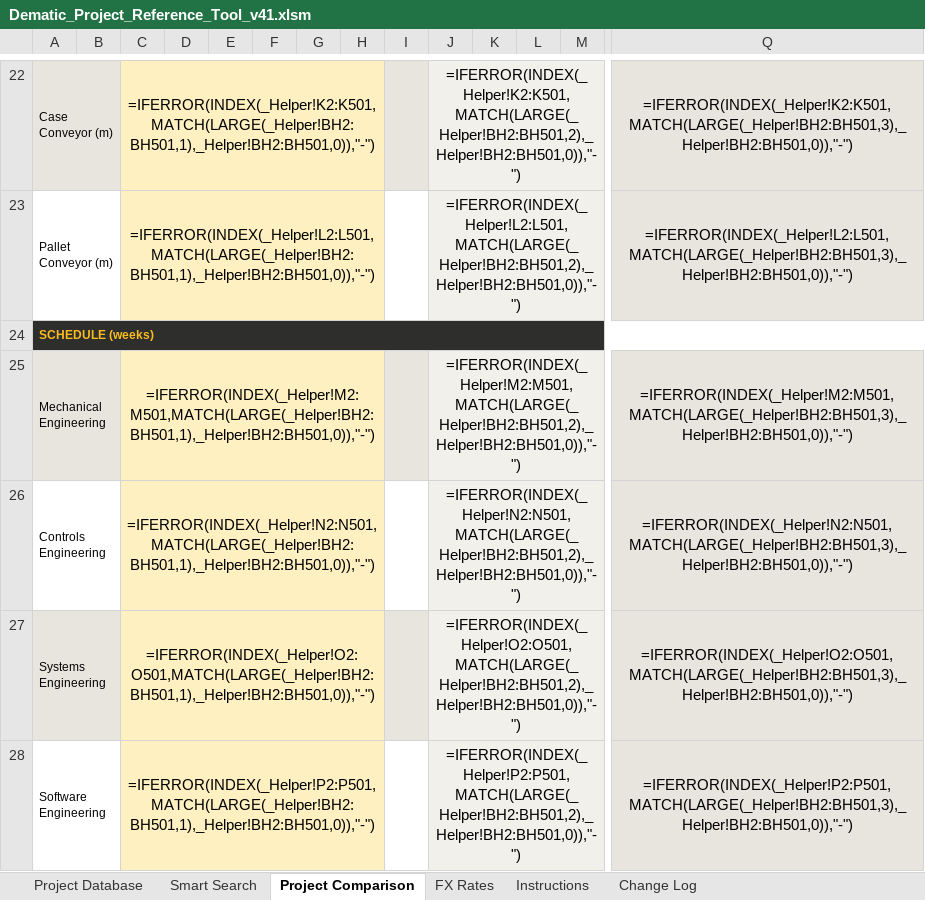
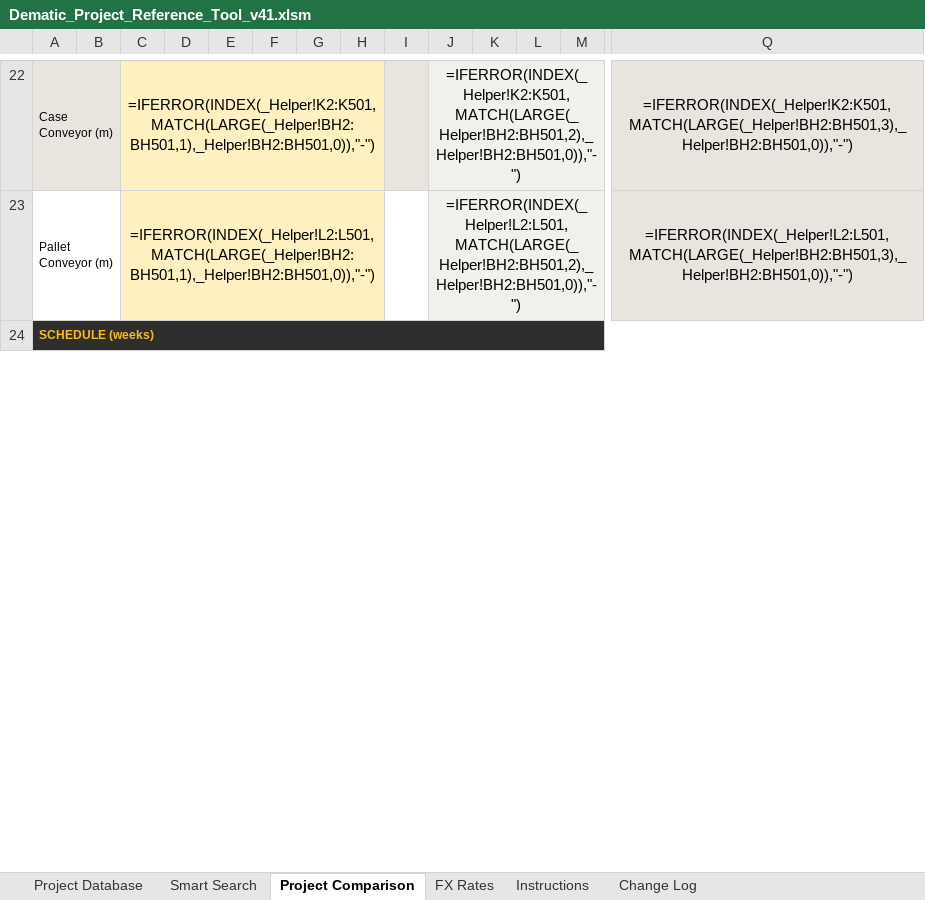
Before and after one commit to piggy192-design/Thor, an Excel workbook: Dematic_Project_Reference_Tool_v41.xlsm, sheet Project Comparison, drawn as a sheet; only a part is shown, gaps mark what is left out; values as stored, in another font and other column widths than the file's, no borders; formulas without a stored value are shown as written; removed rows and columns are numbered as before the commit, all else as after; rows hold the shown columns only; the diff covers the shown part only; the diff names each change by its address in the sheet, - before the commit and + after, or states it on an @@ line.

```diff
--- a/Dematic_Project_Reference_Tool_v41.xlsm (sheet Project Comparison)
+++ b/Dematic_Project_Reference_Tool_v41.xlsm (sheet Project Comparison)
-row 25: Mechanical Engineering |  | =IFERROR(INDEX(_Helper!M2:M501,MATCH(LARGE(_Helper!BH2:BH501,1),_Helper!BH2:BH501,0)),"-") |  |  |  |  |  |  | =IFERROR(INDEX(_Helper!M2:M501,MATCH(LARGE(_Helper!BH2:BH501,2),_Helper!BH2:BH501,0)),"-") |  |  |  | =IFERROR(INDEX(_Helper!M2:M501,MATCH(LARGE(_Helper!BH2:BH501,3),_Helper!BH2:BH501,0)),"-")
-row 26: Controls Engineering |  | =IFERROR(INDEX(_Helper!N2:N501,MATCH(LARGE(_Helper!BH2:BH501,1),_Helper!BH2:BH501,0)),"-") |  |  |  |  |  |  | =IFERROR(INDEX(_Helper!N2:N501,MATCH(LARGE(_Helper!BH2:BH501,2),_Helper!BH2:BH501,0)),"-") |  |  |  | =IFERROR(INDEX(_Helper!N2:N501,MATCH(LARGE(_Helper!BH2:BH501,3),_Helper!BH2:BH501,0)),"-")
-row 27: Systems Engineering |  | =IFERROR(INDEX(_Helper!O2:O501,MATCH(LARGE(_Helper!BH2:BH501,1),_Helper!BH2:BH501,0)),"-") |  |  |  |  |  |  | =IFERROR(INDEX(_Helper!O2:O501,MATCH(LARGE(_Helper!BH2:BH501,2),_Helper!BH2:BH501,0)),"-") |  |  |  | =IFERROR(INDEX(_Helper!O2:O501,MATCH(LARGE(_Helper!BH2:BH501,3),_Helper!BH2:BH501,0)),"-")
-row 28: Software Engineering |  | =IFERROR(INDEX(_Helper!P2:P501,MATCH(LARGE(_Helper!BH2:BH501,1),_Helper!BH2:BH501,0)),"-") |  |  |  |  |  |  | =IFERROR(INDEX(_Helper!P2:P501,MATCH(LARGE(_Helper!BH2:BH501,2),_Helper!BH2:BH501,0)),"-") |  |  |  | =IFERROR(INDEX(_Helper!P2:P501,MATCH(LARGE(_Helper!BH2:BH501,3),_Helper!BH2:BH501,0)),"-")
```
Also changed, not shown: 8 added rows and 3 removed rows elsewhere in this sheet, sheet Project Database, sheet Smart Search, sheet Instructions.
